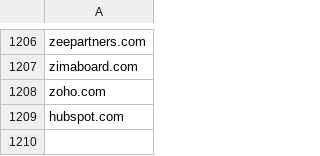
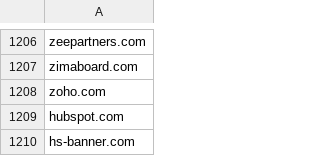
Before and after one commit to mypdns/matrix, a CSV file: source/adware/wildcard.csv, drawn as a sheet; only a part is shown, gaps mark what is left out.

Commit message:
hs-banner.com
Fix https://github.com/mypdns/matrix/issues/126880

```diff
--- a/source/adware/wildcard.csv
+++ b/source/adware/wildcard.csv
@@ -1209 +1209,2 @@ zoho.com
 hubspot.com
+hs-banner.com
```
Also changed, not shown: source/tracking/wildcard.csv.
